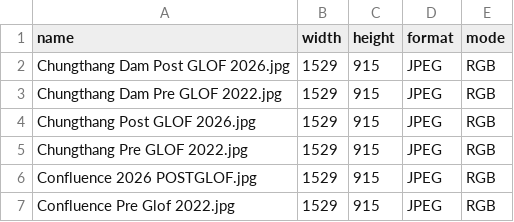
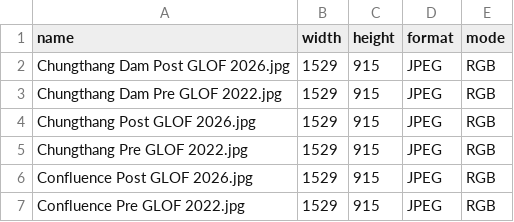
Before and after one commit to bvslahari007/chungthang-glof-analysis, a CSV file: data/image_metadata.csv, drawn as a sheet.

```diff
--- a/data/image_metadata.csv
+++ b/data/image_metadata.csv
@@ -5,3 +5,3 @@ Chungthang Post GLOF 2026.jpg,1529,915,JPEG,RGB
 Chungthang Pre GLOF 2022.jpg,1529,915,JPEG,RGB
-Confluence 2026 POSTGLOF.jpg,1529,915,JPEG,RGB
-Confluence Pre Glof 2022.jpg,1529,915,JPEG,RGB
+Confluence Post GLOF 2026.jpg,1529,915,JPEG,RGB
+Confluence Pre GLOF 2022.jpg,1529,915,JPEG,RGB
```
Also changed, not shown: 2 other files.
